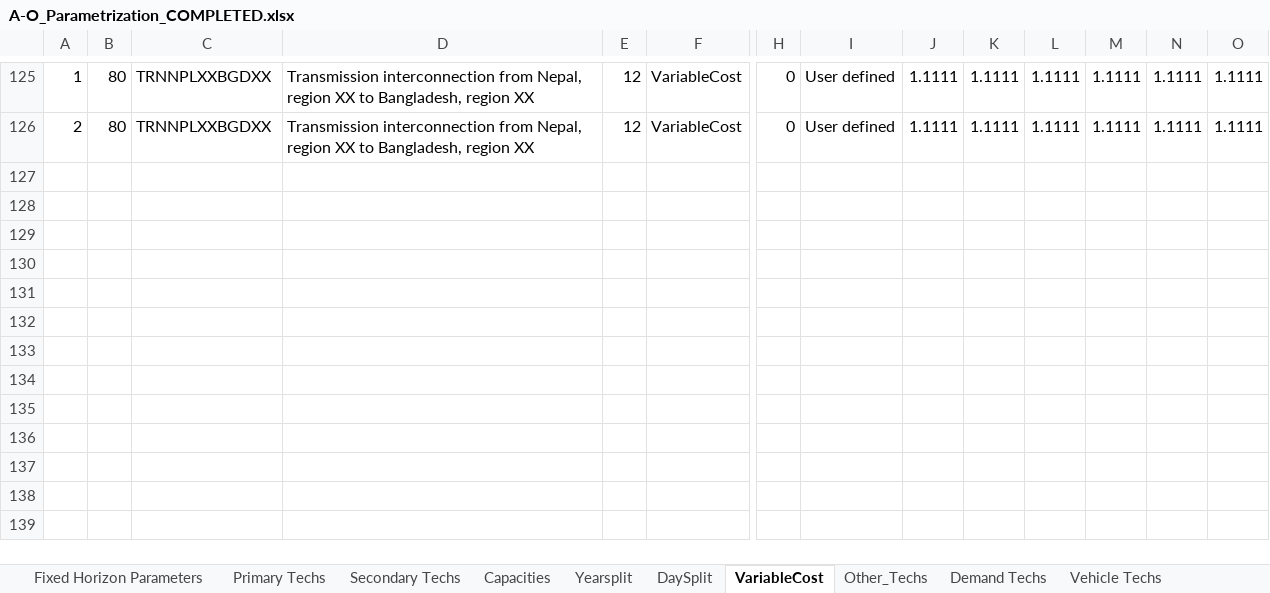
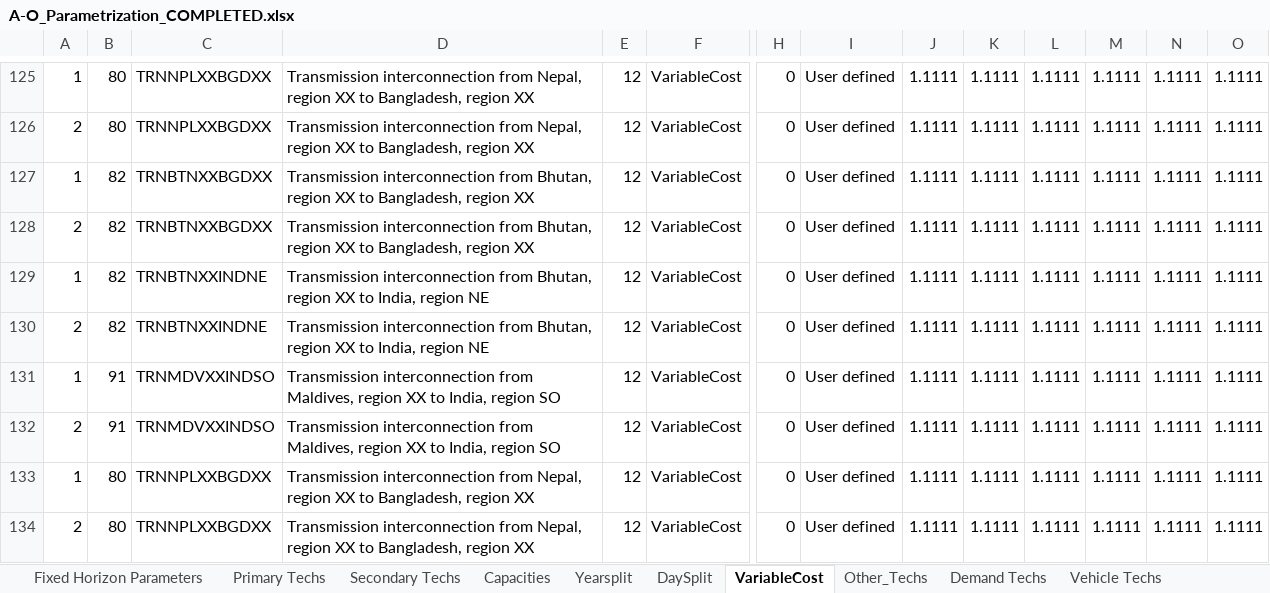
Before and after one commit to Climate-Lead-Group/OSTRAM, an Excel workbook: t1_confection/A1_Outputs/A1_Outputs_BAU/A-O_Parametrization_COMPLETED.xlsx, sheet VariableCost, drawn as a sheet; only a part is shown, gaps mark what is left out; values as stored, in another font and other column widths than the file's, no borders; rows hold the shown columns only; the diff names each change by its address in the sheet, - before the commit and + after, or states it on an @@ line.

```diff
--- a/t1_confection/A1_Outputs/A1_Outputs_BAU/A-O_Parametrization_COMPLETED.xlsx (sheet VariableCost)
+++ b/t1_confection/A1_Outputs/A1_Outputs_BAU/A-O_Parametrization_COMPLETED.xlsx (sheet VariableCost)
+row 127: 1 | 82 | TRNBTNXXBGDXX | Transmission interconnection from Bhutan, region XX to Bangladesh, region XX | 12 | VariableCost | 0 | User defined | 1.1111 | 1.1111 | 1.1111 | 1.1111 | 1.1111 | 1.1111
+row 128: 2 | 82 | TRNBTNXXBGDXX | Transmission interconnection from Bhutan, region XX to Bangladesh, region XX | 12 | VariableCost | 0 | User defined | 1.1111 | 1.1111 | 1.1111 | 1.1111 | 1.1111 | 1.1111
+row 129: 1 | 82 | TRNBTNXXINDNE | Transmission interconnection from Bhutan, region XX to India, region NE | 12 | VariableCost | 0 | User defined | 1.1111 | 1.1111 | 1.1111 | 1.1111 | 1.1111 | 1.1111
+row 130: 2 | 82 | TRNBTNXXINDNE | Transmission interconnection from Bhutan, region XX to India, region NE | 12 | VariableCost | 0 | User defined | 1.1111 | 1.1111 | 1.1111 | 1.1111 | 1.1111 | 1.1111
+row 131: 1 | 91 | TRNMDVXXINDSO | Transmission interconnection from Maldives, region XX to India, region SO | 12 | VariableCost | 0 | User defined | 1.1111 | 1.1111 | 1.1111 | 1.1111 | 1.1111 | 1.1111
+row 132: 2 | 91 | TRNMDVXXINDSO | Transmission interconnection from Maldives, region XX to India, region SO | 12 | VariableCost | 0 | User defined | 1.1111 | 1.1111 | 1.1111 | 1.1111 | 1.1111 | 1.1111
+row 133: 1 | 80 | TRNNPLXXBGDXX | Transmission interconnection from Nepal, region XX to Bangladesh, region XX | 12 | VariableCost | 0 | User defined | 1.1111 | 1.1111 | 1.1111 | 1.1111 | 1.1111 | 1.1111
+row 134: 2 | 80 | TRNNPLXXBGDXX | Transmission interconnection from Nepal, region XX to Bangladesh, region XX | 12 | VariableCost | 0 | User defined | 1.1111 | 1.1111 | 1.1111 | 1.1111 | 1.1111 | 1.1111
```
Also changed, not shown: sheet Secondary Techs, sheet Capacities, sheet Yearsplit, sheet DaySplit, sheet Primary Techs, sheet Fixed Horizon Parameters, t1_confection/A1_Outputs/A1_Outputs_BAU/A-O_AR_Projections.xlsx, t1_confection/A1_Outputs/A1_Outputs_BAU/A-O_AR_Projections_COMPLETED.xlsx, 7 other files.
